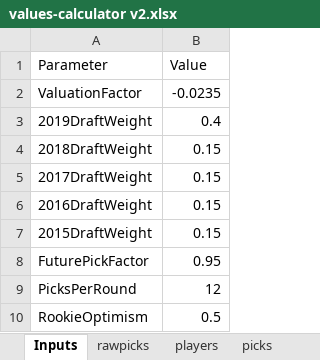
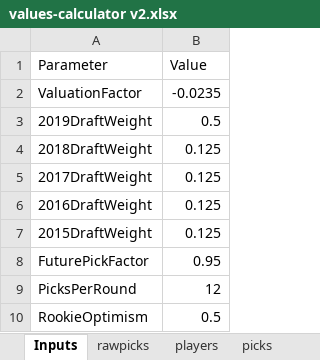
Before and after one commit to dynastyprocess/data, an Excel workbook: files/workbooks/values-calculator v2.xlsx, sheet Inputs, drawn as a sheet; values as stored, in another font and other column widths than the file's, no borders; table styles not drawn; the diff names each change by its address in the sheet, - before the commit and + after, or states it on an @@ line.

Commit message:
values update

```diff
--- a/files/workbooks/values-calculator v2.xlsx (sheet Inputs)
+++ b/files/workbooks/values-calculator v2.xlsx (sheet Inputs)
-B3 (Value): 0.4
+B3 (Value): 0.5
-B4:B7 (Value): 0.15
+B4:B7 (Value): 0.125
```
Also changed, not shown: sheet values, sheet players, sheet picks, sheet rawpicks, hidden cells, 5 other files.
